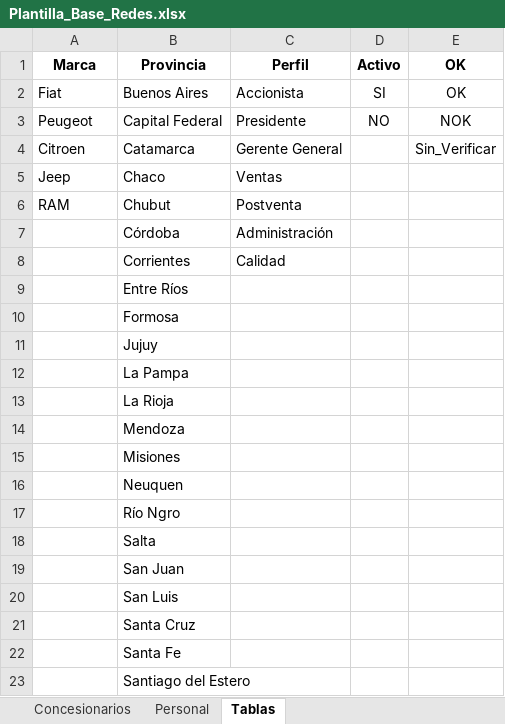
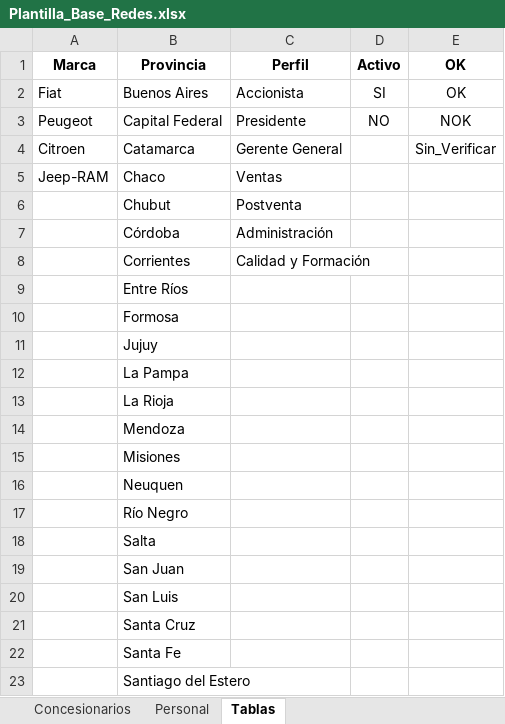
Before and after one commit to Gusgv-arg/3.2.14.-CAMARA-CES., an Excel workbook: assets/Plantilla_Base_Redes.xlsx, sheet Tablas, drawn as a sheet; only a part is shown; values as stored, in another font and other column widths than the file's, no borders; table styles not drawn; the diff names each change by its address in the sheet, - before the commit and + after, or states it on an @@ line.

```diff
--- a/assets/Plantilla_Base_Redes.xlsx (sheet Tablas)
+++ b/assets/Plantilla_Base_Redes.xlsx (sheet Tablas)
-A5 (Marca): Jeep
+A5 (Marca): Jeep-RAM
-A6 (Marca): RAM
+A6 (Marca): (empty)
-C8 (Perfil): Calidad
+C8 (Perfil): Calidad y Formación
-B17 (Provincia): Río Ngro
+B17 (Provincia): Río Negro
```
Also changed, not shown: 4 other files.
